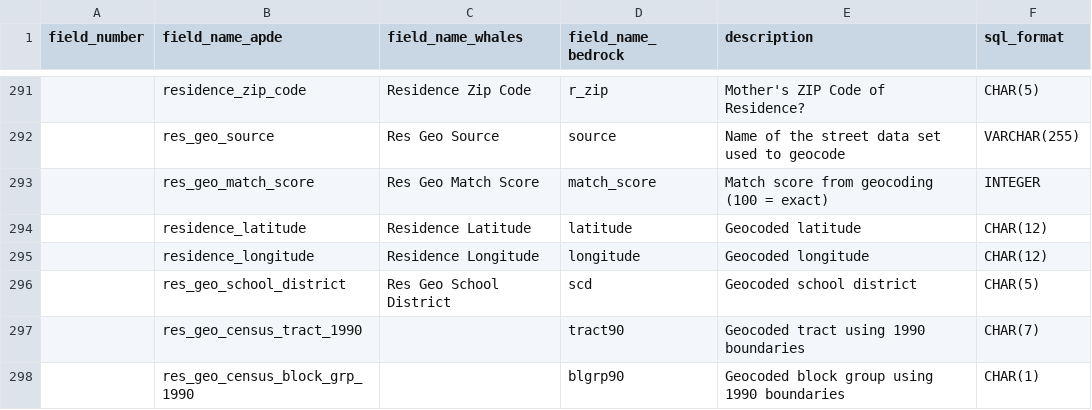
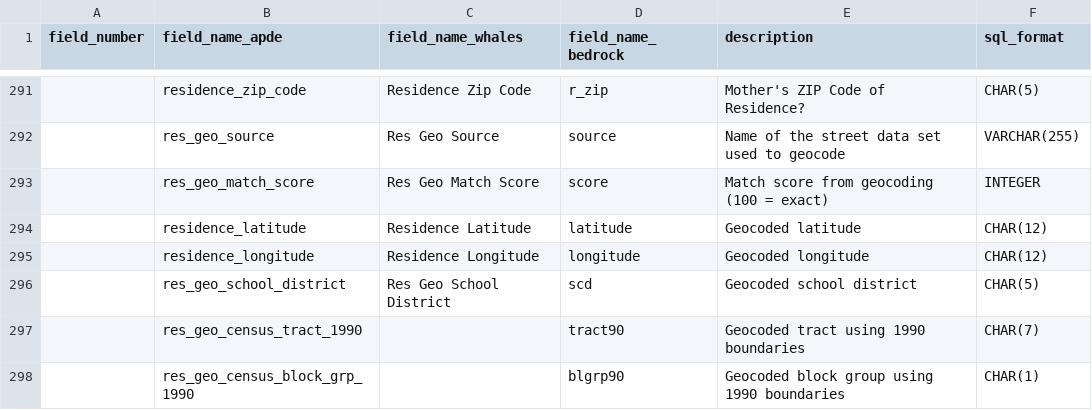
Before and after one commit to jfontestad/DOHdata, a CSV file: ETL/birth/ref/ref.bir_field_name_map.csv, drawn as a sheet; only a part is shown, gaps mark what is left out; the diff names each change by its address in the sheet, - before the commit and + after, or states it on an @@ line.

Commit message:
Updated match_score to score

```diff
--- a/ETL/birth/ref/ref.bir_field_name_map.csv
+++ b/ETL/birth/ref/ref.bir_field_name_map.csv
-D293 (field_name_bedrock): match_score
+D293 (field_name_bedrock): score
```
